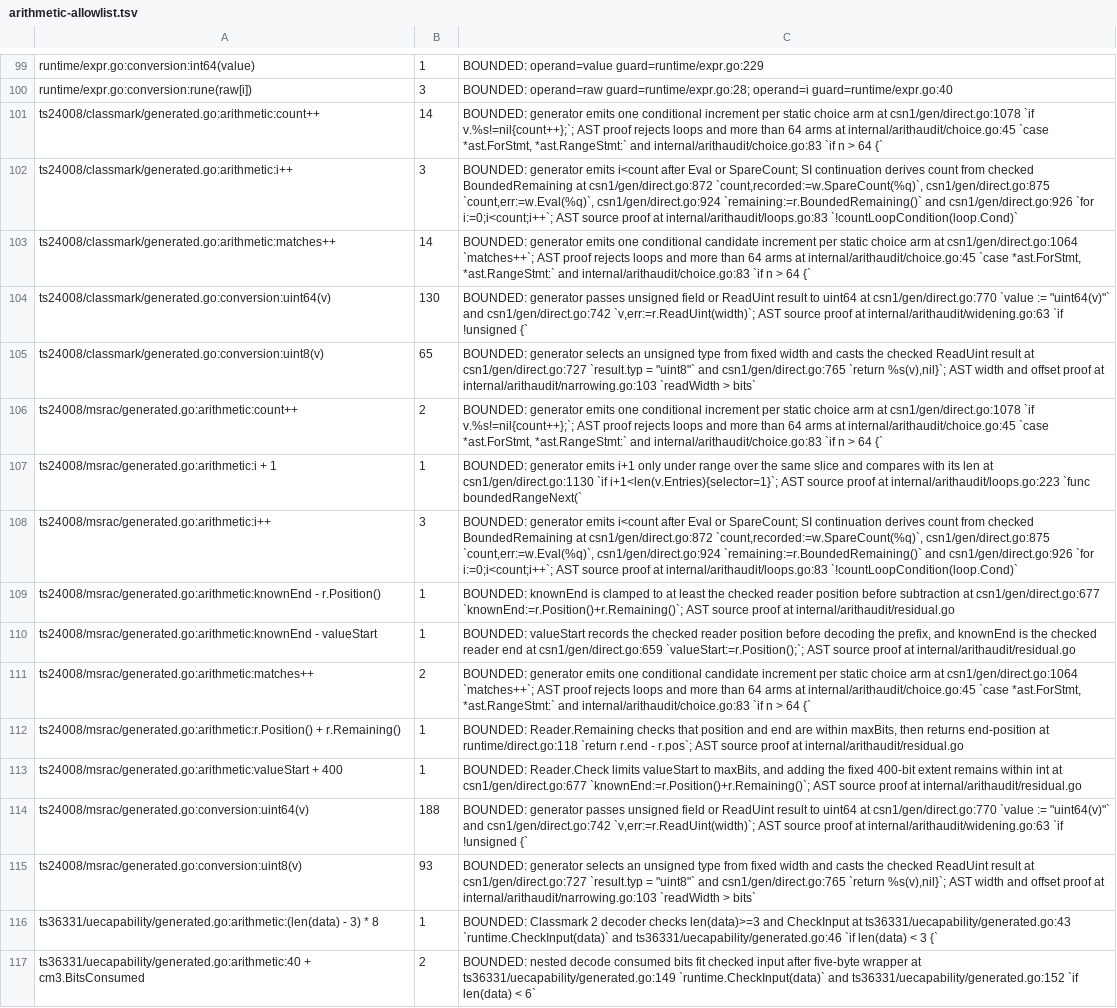
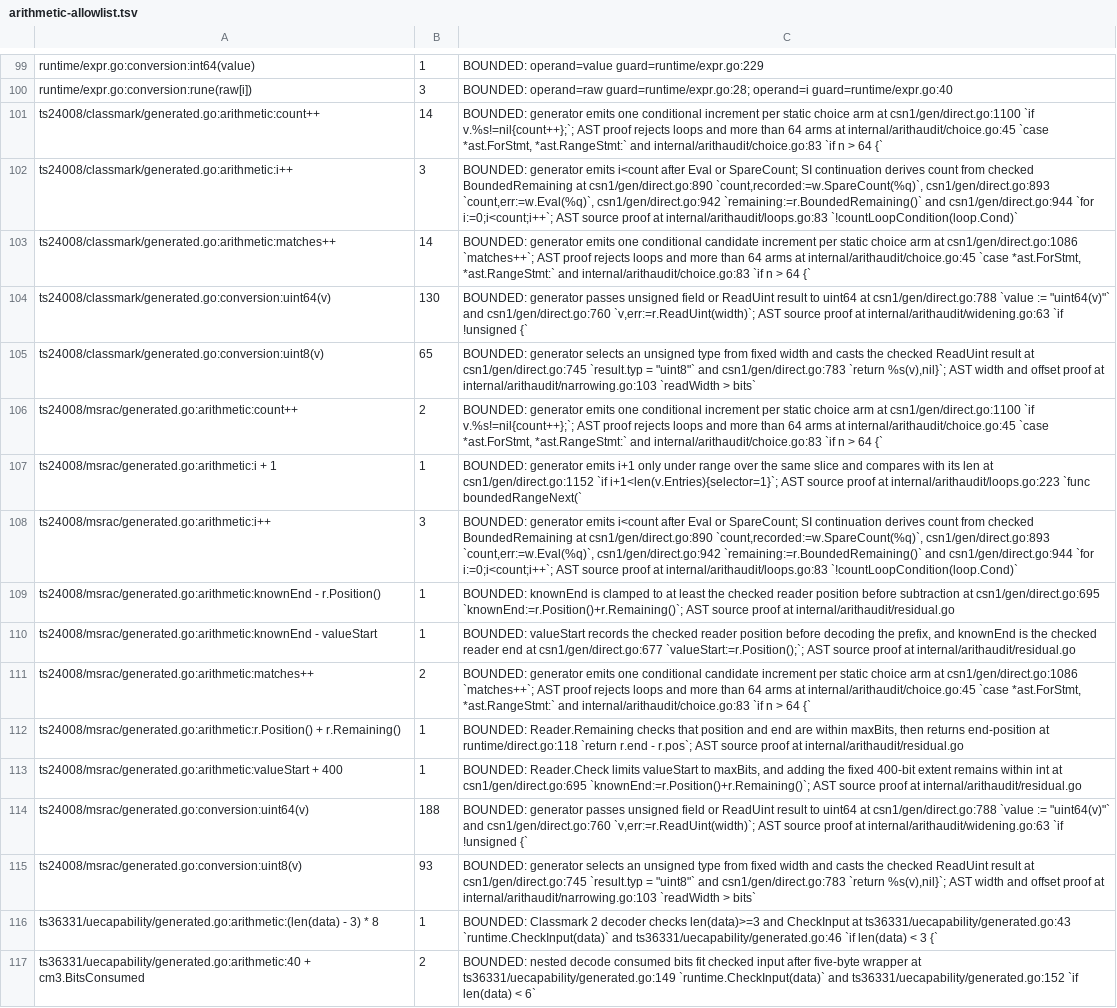
Before and after one commit to gomaja/go-csn1, a TSV file: arithmetic-allowlist.tsv, drawn as a sheet; only a part is shown, gaps mark what is left out; the diff covers the shown part only; the diff names each change by its address in the sheet, - before the commit and + after, or states it on an @@ line.

```diff
--- a/arithmetic-allowlist.tsv
+++ b/arithmetic-allowlist.tsv
-C101: …arm at csn1/gen/direct.go:1078 `if v.%s!=nil{count++};`;…
+C101: …arm at csn1/gen/direct.go:1100 `if v.%s!=nil{count++};`;…
-C102: …BoundedRemaining at csn1/gen/direct.go:872 `count,recorded:=w.SpareCount(%q)`, csn1/gen/direct.go:875 `count,err:=w.Eval(%q)`, csn1/gen/direct.go:924 `remaining:=r.BoundedRemaining()` and csn1/gen/direct.go:926 `for i:=0;i<count;i++`;…
+C102: …BoundedRemaining at csn1/gen/direct.go:890 `count,recorded:=w.SpareCount(%q)`, csn1/gen/direct.go:893 `count,err:=w.Eval(%q)`, csn1/gen/direct.go:942 `remaining:=r.BoundedRemaining()` and csn1/gen/direct.go:944 `for i:=0;i<count;i++`;…
-C103: …arm at csn1/gen/direct.go:1064 `matches++`; AST…
+C103: …arm at csn1/gen/direct.go:1086 `matches++`; AST…
-C104: …uint64 at csn1/gen/direct.go:770 `value := "uint64(v)"` and csn1/gen/direct.go:742 `v,err:=r.ReadUint(width)`; AST…
+C104: …uint64 at csn1/gen/direct.go:788 `value := "uint64(v)"` and csn1/gen/direct.go:760 `v,err:=r.ReadUint(width)`; AST…
-C105: …result at csn1/gen/direct.go:727 `result.typ = "uint8"` and csn1/gen/direct.go:765 `return %s(v),nil}`;…
+C105: …result at csn1/gen/direct.go:745 `result.typ = "uint8"` and csn1/gen/direct.go:783 `return %s(v),nil}`;…
-C106: …arm at csn1/gen/direct.go:1078 `if v.%s!=nil{count++};`;…
+C106: …arm at csn1/gen/direct.go:1100 `if v.%s!=nil{count++};`;…
-C107: …len at csn1/gen/direct.go:1130 `if i+1<len(v.Entries){selector=1}`;…
+C107: …len at csn1/gen/direct.go:1152 `if i+1<len(v.Entries){selector=1}`;…
-C108: …BoundedRemaining at csn1/gen/direct.go:872 `count,recorded:=w.SpareCount(%q)`, csn1/gen/direct.go:875 `count,err:=w.Eval(%q)`, csn1/gen/direct.go:924 `remaining:=r.BoundedRemaining()` and csn1/gen/direct.go:926 `for i:=0;i<count;i++`;…
+C108: …BoundedRemaining at csn1/gen/direct.go:890 `count,recorded:=w.SpareCount(%q)`, csn1/gen/direct.go:893 `count,err:=w.Eval(%q)`, csn1/gen/direct.go:942 `remaining:=r.BoundedRemaining()` and csn1/gen/direct.go:944 `for i:=0;i<count;i++`;…
-C109: …subtraction at csn1/gen/direct.go:677 `knownEnd:=r.Position()+r.Remaining()`; AST…
+C109: …subtraction at csn1/gen/direct.go:695 `knownEnd:=r.Position()+r.Remaining()`; AST…
-C110: …end at csn1/gen/direct.go:659 `valueStart:=r.Position();`; AST…
+C110: …end at csn1/gen/direct.go:677 `valueStart:=r.Position();`; AST…
-C111: …arm at csn1/gen/direct.go:1064 `matches++`; AST…
+C111: …arm at csn1/gen/direct.go:1086 `matches++`; AST…
-C113: …int at csn1/gen/direct.go:677 `knownEnd:=r.Position()+r.Remaining()`; AST…
+C113: …int at csn1/gen/direct.go:695 `knownEnd:=r.Position()+r.Remaining()`; AST…
-C114: …uint64 at csn1/gen/direct.go:770 `value := "uint64(v)"` and csn1/gen/direct.go:742 `v,err:=r.ReadUint(width)`; AST…
+C114: …uint64 at csn1/gen/direct.go:788 `value := "uint64(v)"` and csn1/gen/direct.go:760 `v,err:=r.ReadUint(width)`; AST…
-C115: …result at csn1/gen/direct.go:727 `result.typ = "uint8"` and csn1/gen/direct.go:765 `return %s(v),nil}`;…
+C115: …result at csn1/gen/direct.go:745 `result.typ = "uint8"` and csn1/gen/direct.go:783 `return %s(v),nil}`;…
```
Also changed, not shown: 42 edited cells elsewhere in this file, 7 other files.
